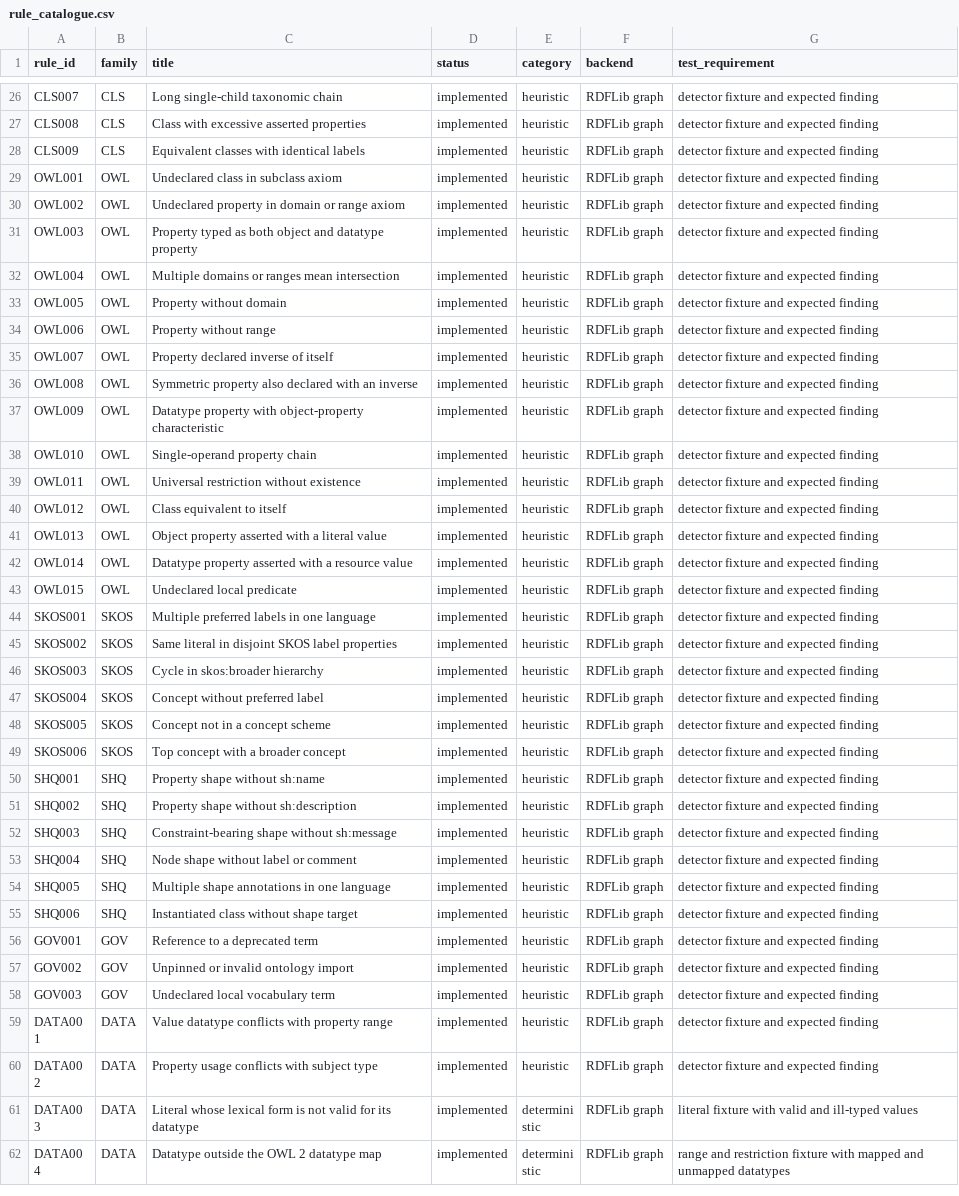
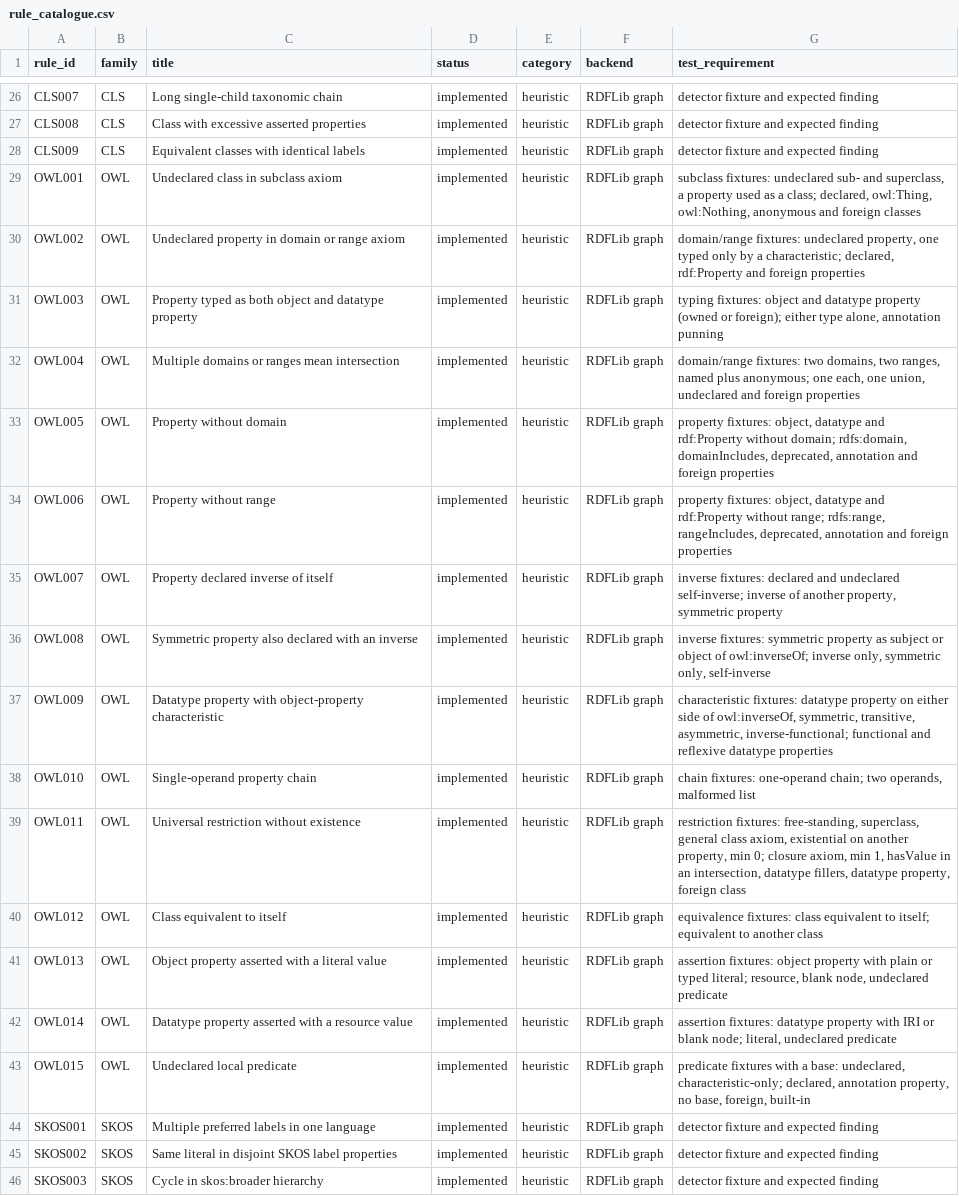
Before and after one commit to arnaudgelas/ontolint, a CSV file: data/rule_catalogue.csv, drawn as a sheet; only a part is shown, gaps mark what is left out; the shorter side is filled out with more unchanged rows.

```diff
--- a/data/rule_catalogue.csv
+++ b/data/rule_catalogue.csv
@@ -28,17 +28,17 @@ rule_id,family,title,status,category,backend,test_requirement
 "CLS009","CLS","Equivalent classes with identical labels","implemented","heuristic","RDFLib graph","detector fixture and expected finding"
-"OWL001","OWL","Undeclared class in subclass axiom","implemented","heuristic","RDFLib graph","detector fixture and expected finding"
-"OWL002","OWL","Undeclared property in domain or range axiom","implemented","heuristic","RDFLib graph","detector fixture and expected finding"
-"OWL003","OWL","Property typed as both object and datatype property","implemented","heuristic","RDFLib graph","detector fixture and expected finding"
-"OWL004","OWL","Multiple domains or ranges mean intersection","implemented","heuristic","RDFLib graph","detector fixture and expected finding"
-"OWL005","OWL","Property without domain","implemented","heuristic","RDFLib graph","detector fixture and expected finding"
-"OWL006","OWL","Property without range","implemented","heuristic","RDFLib graph","detector fixture and expected finding"
-"OWL007","OWL","Property declared inverse of itself","implemented","heuristic","RDFLib graph","detector fixture and expected finding"
-"OWL008","OWL","Symmetric property also declared with an inverse","implemented","heuristic","RDFLib graph","detector fixture and expected finding"
-"OWL009","OWL","Datatype property with object-property characteristic","implemented","heuristic","RDFLib graph","detector fixture and expected finding"
-"OWL010","OWL","Single-operand property chain","implemented","heuristic","RDFLib graph","detector fixture and expected finding"
-"OWL011","OWL","Universal restriction without existence","implemented","heuristic","RDFLib graph","detector fixture and expected finding"
-"OWL012","OWL","Class equivalent to itself","implemented","heuristic","RDFLib graph","detector fixture and expected finding"
-"OWL013","OWL","Object property asserted with a literal value","implemented","heuristic","RDFLib graph","detector fixture and expected finding"
-"OWL014","OWL","Datatype property asserted with a resource value","implemented","heuristic","RDFLib graph","detector fixture and expected finding"
-"OWL015","OWL","Undeclared local predicate","implemented","heuristic","RDFLib graph","detector fixture and expected finding"
+"OWL001","OWL","Undeclared class in subclass axiom","implemented","heuristic","RDFLib graph","subclass fixtures: undeclared sub- and superclass, a property used as a class; declared, owl:Thing, owl:Nothing, anonymous and foreign classes"
+"OWL002","OWL","Undeclared property in domain or range axiom","implemented","heuristic","RDFLib graph","domain/range fixtures: undeclared property, one typed only by a characteristic; declared, rdf:Property and foreign properties"
+"OWL003","OWL","Property typed as both object and datatype property","implemented","heuristic","RDFLib graph","typing fixtures: object and datatype property (owned or foreign); either type alone, annotation punning"
+"OWL004","OWL","Multiple domains or ranges mean intersection","implemented","heuristic","RDFLib graph","domain/range fixtures: two domains, two ranges, named plus anonymous; one each, one union, undeclared and foreign properties"
+"OWL005","OWL","Property without domain","implemented","heuristic","RDFLib graph","property fixtures: object, datatype and rdf:Property without domain; rdfs:domain, domainIncludes, deprecated, annotation and foreign properties"
+"OWL006","OWL","Property without range","implemented","heuristic","RDFLib graph","property fixtures: object, datatype and rdf:Property without range; rdfs:range, rangeIncludes, deprecated, annotation and foreign properties"
+"OWL007","OWL","Property declared inverse of itself","implemented","heuristic","RDFLib graph","inverse fixtures: declared and undeclared self-inverse; inverse of another property, symmetric property"
+"OWL008","OWL","Symmetric property also declared with an inverse","implemented","heuristic","RDFLib graph","inverse fixtures: symmetric property as subject or object of owl:inverseOf; inverse only, symmetric only, self-inverse"
+"OWL009","OWL","Datatype property with object-property characteristic","implemented","heuristic","RDFLib graph","characteristic fixtures: datatype property on either side of owl:inverseOf, symmetric, transitive, asymmetric, inverse-functional; functional and reflexive datatype properties"
+"OWL010","OWL","Single-operand property chain","implemented","heuristic","RDFLib graph","chain fixtures: one-operand chain; two operands, malformed list"
+"OWL011","OWL","Universal restriction without existence","implemented","heuristic","RDFLib graph","restriction fixtures: free-standing, superclass, general class axiom, existential on another property, min 0; closure axiom, min 1, hasValue in an intersection, datatype fillers, datatype property, foreign class"
+"OWL012","OWL","Class equivalent to itself","implemented","heuristic","RDFLib graph","equivalence fixtures: class equivalent to itself; equivalent to another class"
+"OWL013","OWL","Object property asserted with a literal value","implemented","heuristic","RDFLib graph","assertion fixtures: object property with plain or typed literal; resource, blank node, undeclared predicate"
+"OWL014","OWL","Datatype property asserted with a resource value","implemented","heuristic","RDFLib graph","assertion fixtures: datatype property with IRI or blank node; literal, undeclared predicate"
+"OWL015","OWL","Undeclared local predicate","implemented","heuristic","RDFLib graph","predicate fixtures with a base: undeclared, characteristic-only; declared, annotation property, no base, foreign, built-in"
 "SKOS001","SKOS","Multiple preferred labels in one language","implemented","heuristic","RDFLib graph","detector fixture and expected finding"
```
Also changed, not shown: src/ontolint/data/rule_catalogue.csv.
